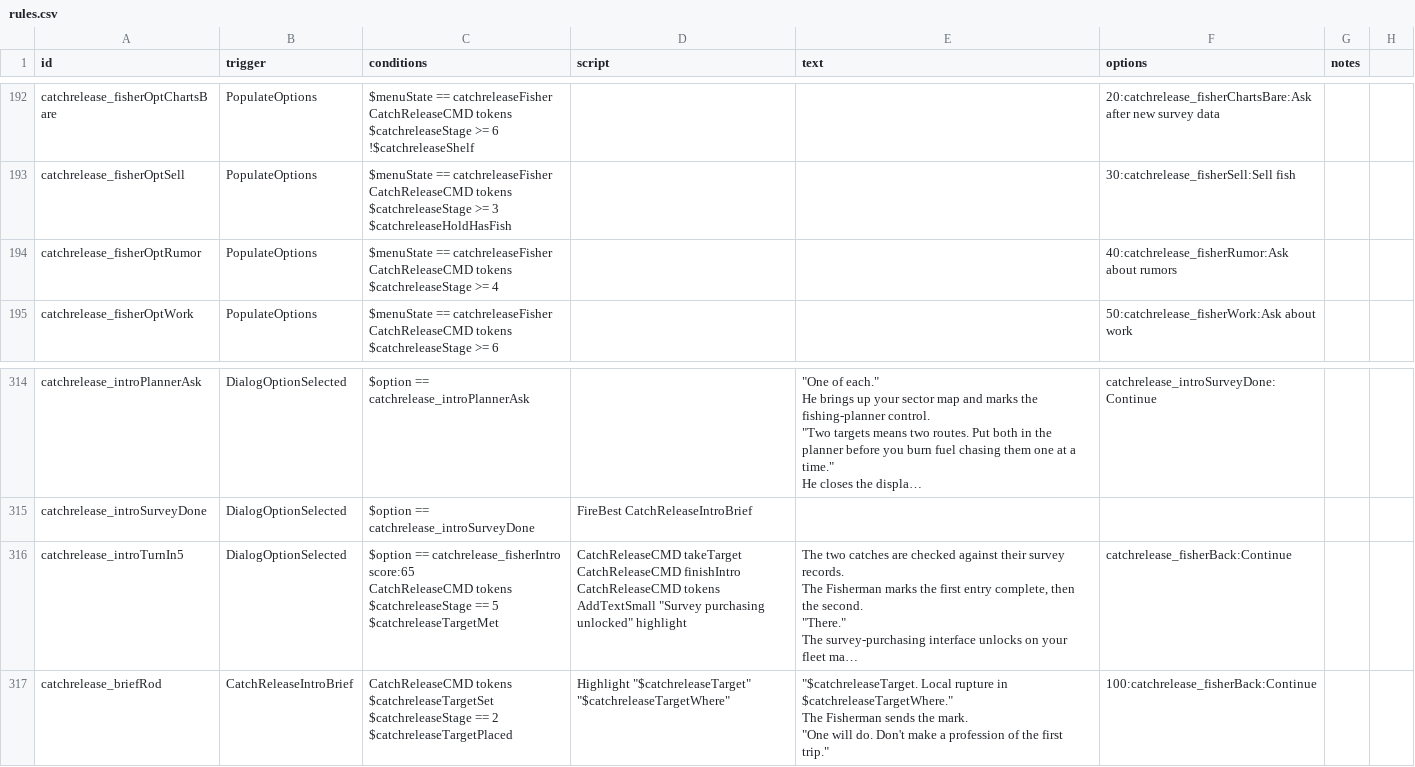
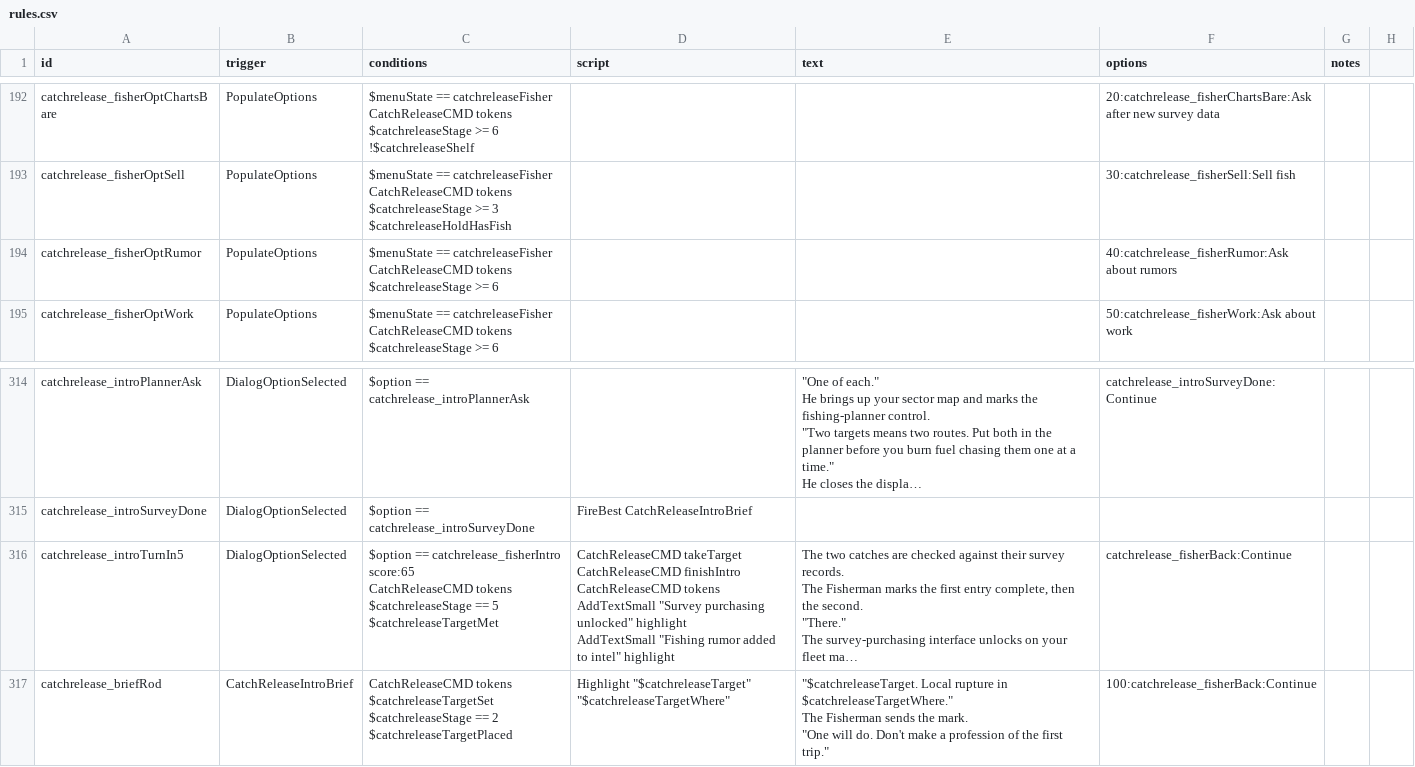
Before and after one commit to SirHartley/Catch.Release, a CSV file: data/campaign/rules.csv, drawn as a sheet; only a part is shown, gaps mark what is left out; long unchanged cells end in …; ↵ is a line break in a cell; the diff names each change by its address in the sheet, - before the commit and + after, or states it on an @@ line.

Commit message:
Unlock rumors after tutorial graduation

```diff
--- a/data/campaign/rules.csv
+++ b/data/campaign/rules.csv
-C194 (conditions): …$catchreleaseStage >= 4
+C194 (conditions): …$catchreleaseStage >= 6
-D316 (script): …unlocked" highlight
+D316 (script): …unlocked" highlight ↵ AddTextSmall "Fishing rumor added to intel" highlight
```
Also changed, not shown: 5 other files.
